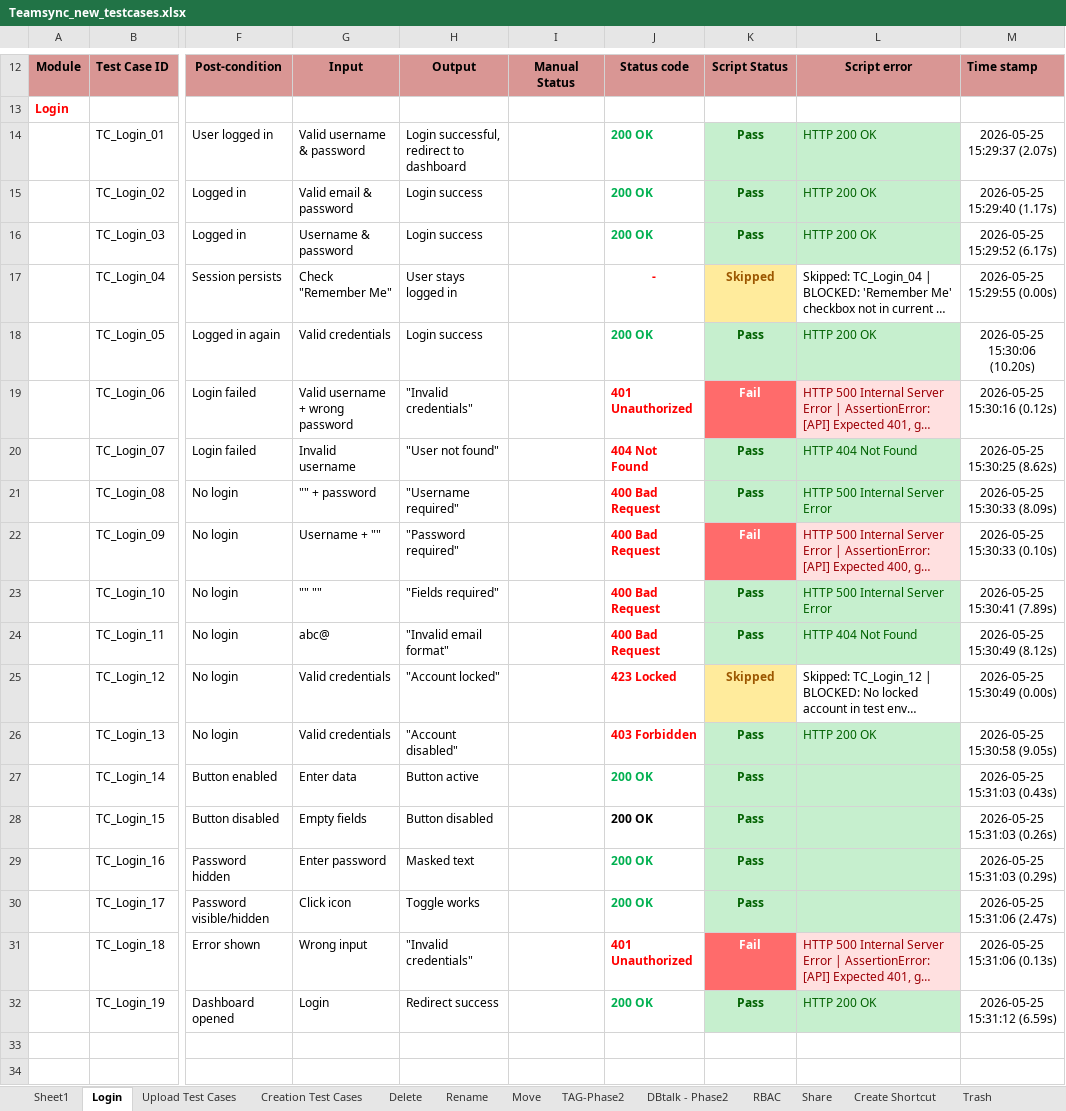
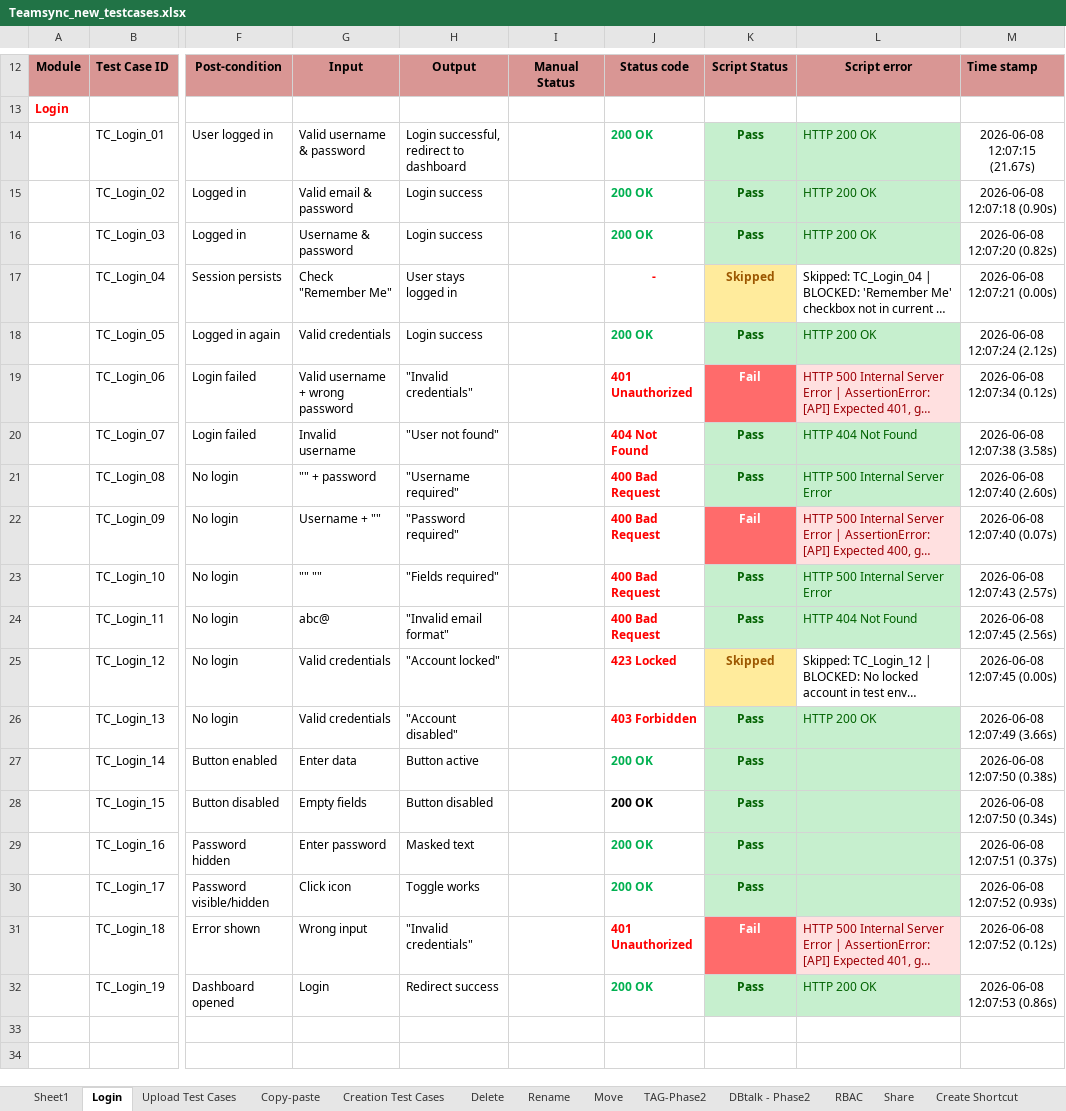
Before and after one commit to costaankit/Teamsync, an Excel workbook: Data Set/Teamsync_new_testcases.xlsx, sheet Login, drawn as a sheet; only a part is shown, gaps mark what is left out; long unchanged cells end in …; values as stored, in another font and other column widths than the file's, no borders; the diff names each change by its address in the sheet, - before the commit and + after, or states it on an @@ line.

Commit message:
add Copy-Paste module + fix login flow resilience
- Copy-Paste: page object, 11 tests (10 active + 1 skipped), Copy-paste sheet
- Login flow: hide chatbot widget, dismiss blocking dialogs, retry on stuck
  redirect, more permissive teamsync URL match
- copy_paste module_login also clears localStorage/sessionStorage so prior
  module state can't leave the SPA on a cached logged-in view
- Excel reporter: TC_CP_ prefix maps to Copy-paste sheet
- Config: large_50mb fixture entry for TC_CP_011

```diff
--- a/Data Set/Teamsync_new_testcases.xlsx (sheet Login)
+++ b/Data Set/Teamsync_new_testcases.xlsx (sheet Login)
+sheet tab: Copy-paste
-M14: 2026-05-25 15:29:37 (2.07s)
+M14: 2026-06-08 12:07:15 (21.67s)
-M15: 2026-05-25 15:29:40 (1.17s)
+M15: 2026-06-08 12:07:18 (0.90s)
-M16: 2026-05-25 15:29:52 (6.17s)
+M16: 2026-06-08 12:07:20 (0.82s)
-M17: 2026-05-25 15:29:55 (0.00s)
+M17: 2026-06-08 12:07:21 (0.00s)
-M18: 2026-05-25 15:30:06 (10.20s)
+M18: 2026-06-08 12:07:24 (2.12s)
-M19: 2026-05-25 15:30:16 (0.12s)
+M19: 2026-06-08 12:07:34 (0.12s)
-M20: 2026-05-25 15:30:25 (8.62s)
+M20: 2026-06-08 12:07:38 (3.58s)
-M21: 2026-05-25 15:30:33 (8.09s)
+M21: 2026-06-08 12:07:40 (2.60s)
-M22: 2026-05-25 15:30:33 (0.10s)
+M22: 2026-06-08 12:07:40 (0.07s)
-M23: 2026-05-25 15:30:41 (7.89s)
+M23: 2026-06-08 12:07:43 (2.57s)
-M24: 2026-05-25 15:30:49 (8.12s)
+M24: 2026-06-08 12:07:45 (2.56s)
-M25: 2026-05-25 15:30:49 (0.00s)
+M25: 2026-06-08 12:07:45 (0.00s)
-M26: 2026-05-25 15:30:58 (9.05s)
+M26: 2026-06-08 12:07:49 (3.66s)
-M27: 2026-05-25 15:31:03 (0.43s)
+M27: 2026-06-08 12:07:50 (0.38s)
-M28: 2026-05-25 15:31:03 (0.26s)
+M28: 2026-06-08 12:07:50 (0.34s)
-M29: 2026-05-25 15:31:03 (0.29s)
+M29: 2026-06-08 12:07:51 (0.37s)
-M30: 2026-05-25 15:31:06 (2.47s)
+M30: 2026-06-08 12:07:52 (0.93s)
-M31: 2026-05-25 15:31:06 (0.13s)
+M31: 2026-06-08 12:07:52 (0.12s)
-M32: 2026-05-25 15:31:12 (6.59s)
+M32: 2026-06-08 12:07:53 (0.86s)
```
Also changed, not shown: sheet Upload Test Cases, sheet Creation Test Cases, sheet Rename, sheet Move, sheet Delete, 8 other files.
